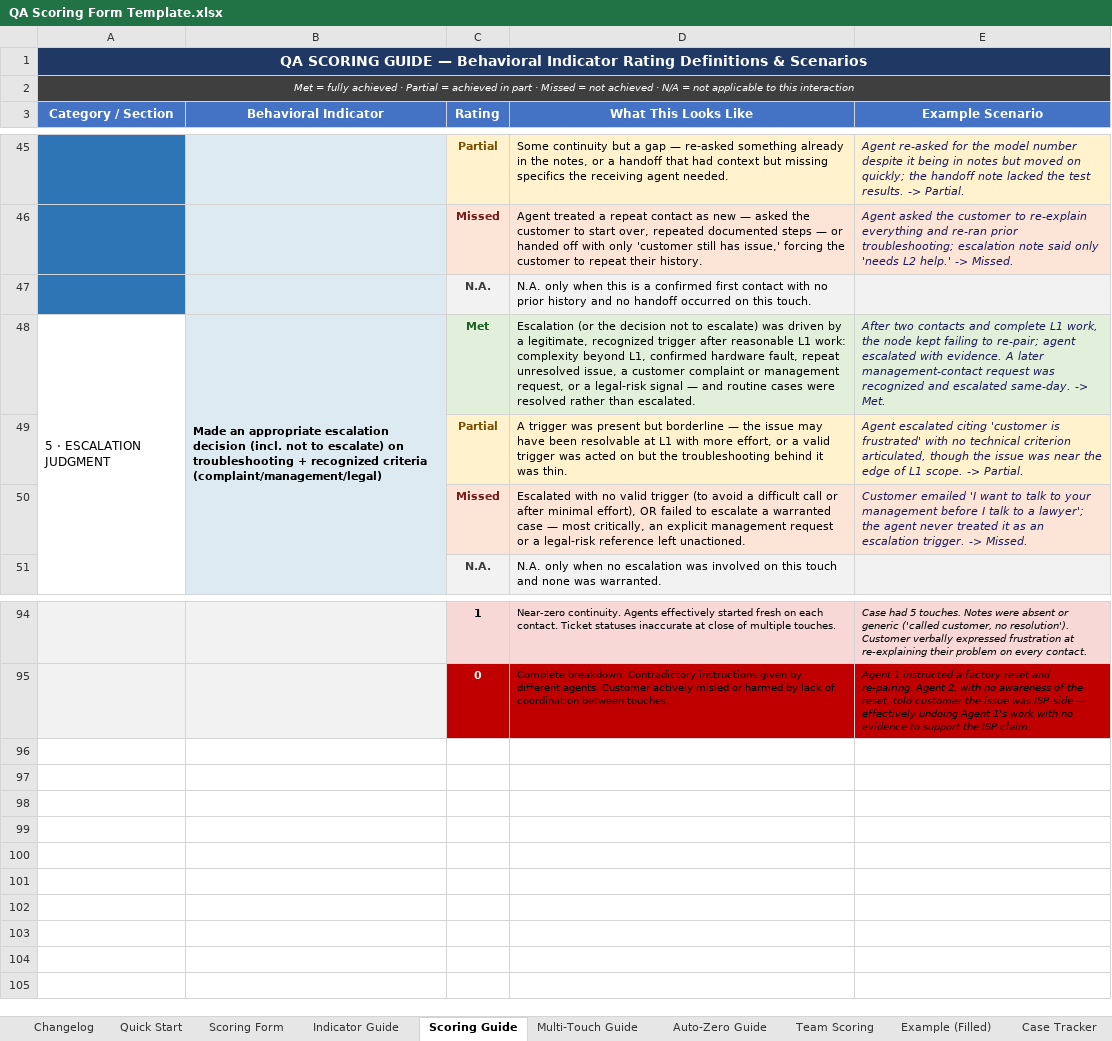
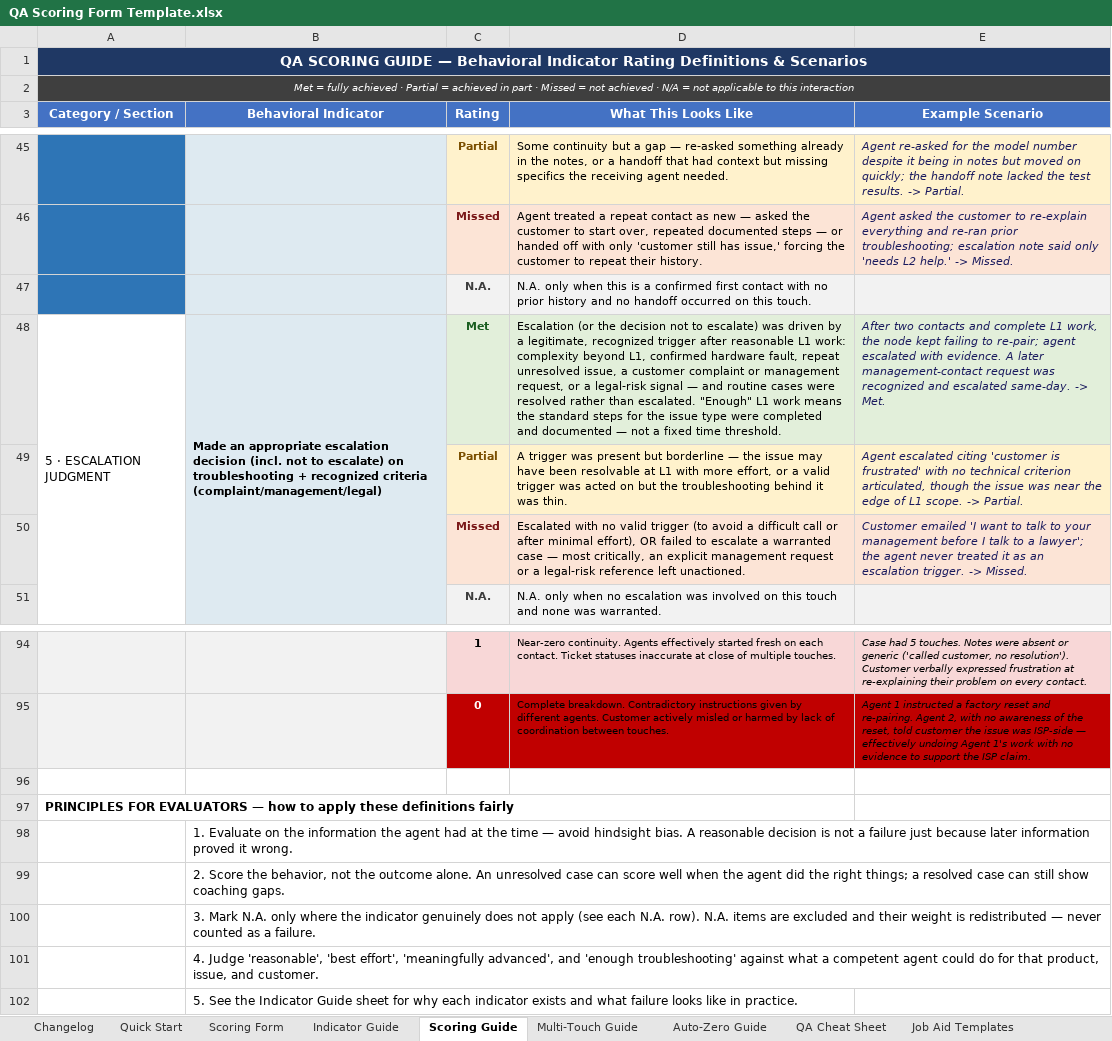
Before and after one commit to edmarpadayhag-vscode/Linksys-QA-Rubric-Form, an Excel workbook: QA Scoring Form Template.xlsx, sheet Scoring Guide, drawn as a sheet; only a part is shown, gaps mark what is left out; values as stored, in another font and other column widths than the file's, no borders; the diff names each change by its address in the sheet, - before the commit and + after, or states it on an @@ line.

```diff
--- a/QA Scoring Form Template.xlsx (sheet Scoring Guide)
+++ b/QA Scoring Form Template.xlsx (sheet Scoring Guide)
+sheet tab: QA Cheat Sheet
+sheet tab: Job Aid Templates
-D48 (What This Looks Like): …than escalated.
+D48 (What This Looks Like): …than escalated. "Enough" L1 work means the standard steps for the issue type were completed and documented — not a fixed time threshold.
+row 96: (empty)
+row 97: PRINCIPLES FOR EVALUATORS — how to apply these definitions fairly
+row 98:  | 1. Evaluate on the information the agent had at the time — avoid hindsight bias. A reasonable decision is not a failure just because later information proved it wrong.
+row 99:  | 2. Score the behavior, not the outcome alone. An unresolved case can score well when the agent did the right things; a resolved case can still show coaching gaps.
+row 100:  | 3. Mark N.A. only where the indicator genuinely does not apply (see each N.A. row). N.A. items are excluded and their weight is redistributed — never counted as a failure.
+row 101:  | 4. Judge 'reasonable', 'best effort', 'meaningfully advanced', and 'enough troubleshooting' against what a competent agent could do for that product, issue, and customer.
+row 102:  | 5. See the Indicator Guide sheet for why each indicator exists and what failure looks like in practice.
```
Also changed, not shown: sheet Indicator Guide, sheet Changelog, 3 other files.
